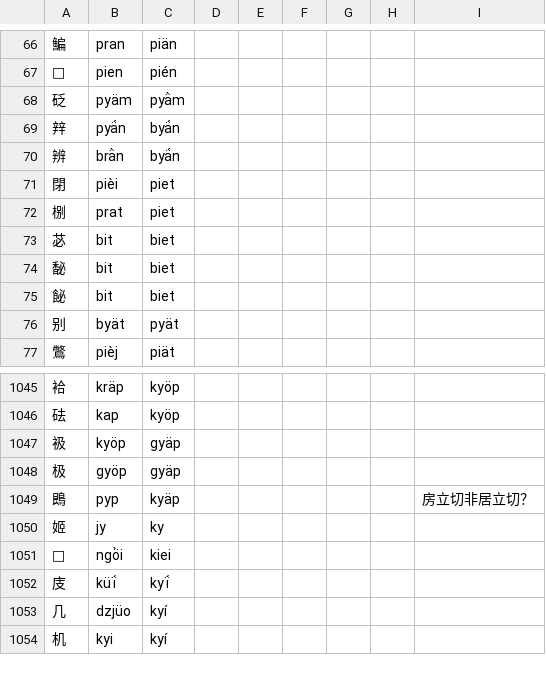
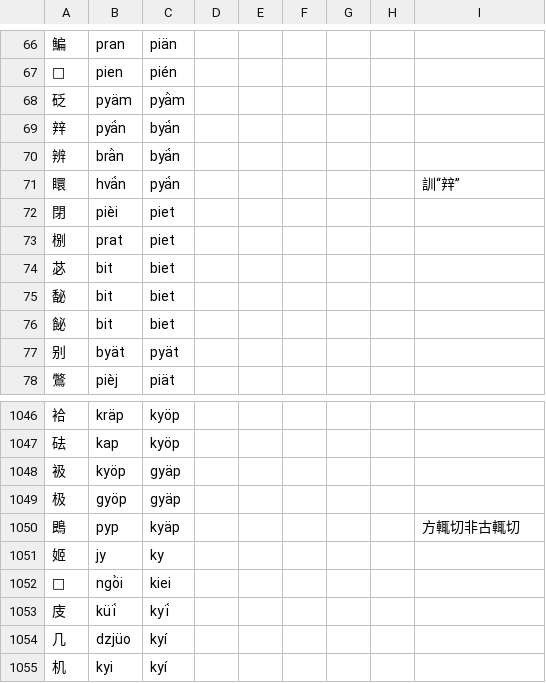
Before and after one commit to uliloewi/zhong1gu3li3in1, a CSV file: zhongguliin/do1in1zy4.csv, drawn as a sheet; only a part is shown, gaps mark what is left out.

Commit message:
䁵有馨兖切；重釋鵖

```diff
--- a/zhongguliin/do1in1zy4.csv
+++ b/zhongguliin/do1in1zy4.csv
@@ -70,2 +70,3 @@
 辨,brä̀n,byä́n,,,,,,
+䁵,hvä́n,pyä́n,,,,,,訓“辡”
 閉,pièi,piet,,,,,,
@@ -1048,3 +1049,3 @@
 极,gyöp,gyäp,,,,,,
-鵖,pyp,kyäp,,,,,,房立切非居立切？
+鵖,pyp,kyäp,,,,,,方輒切非古輒切
 姬,jy,ky,,,,,,
```
